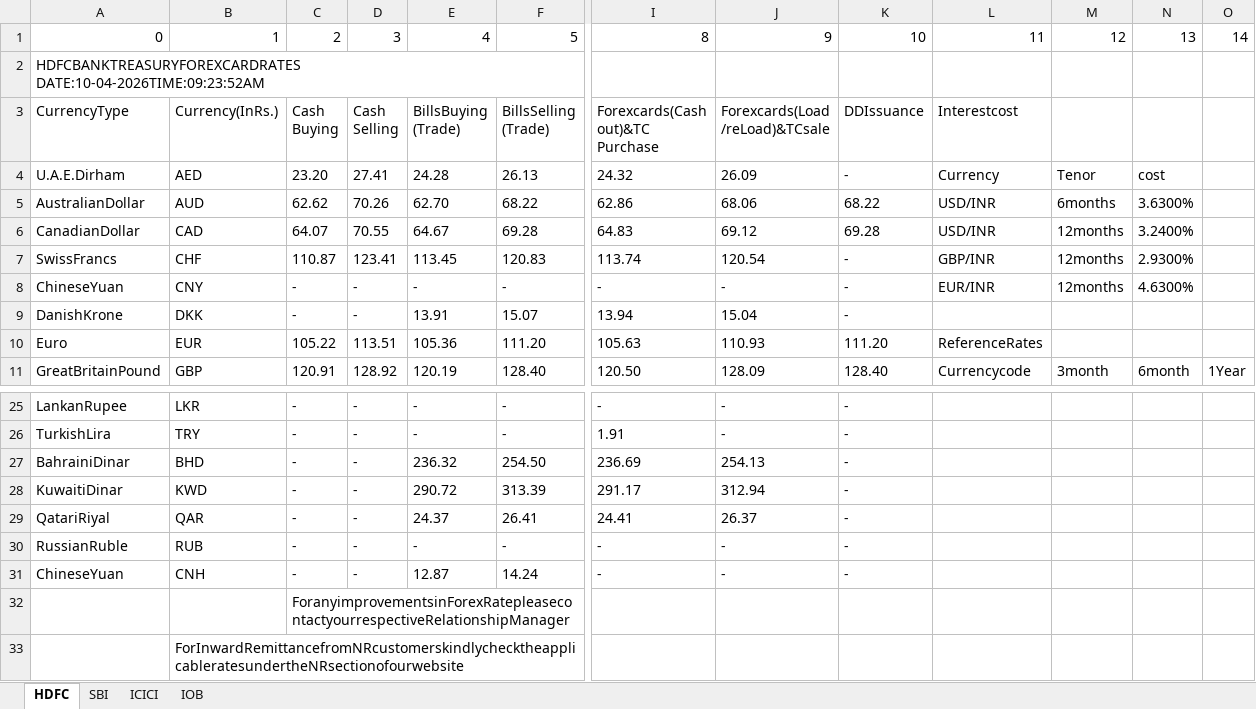
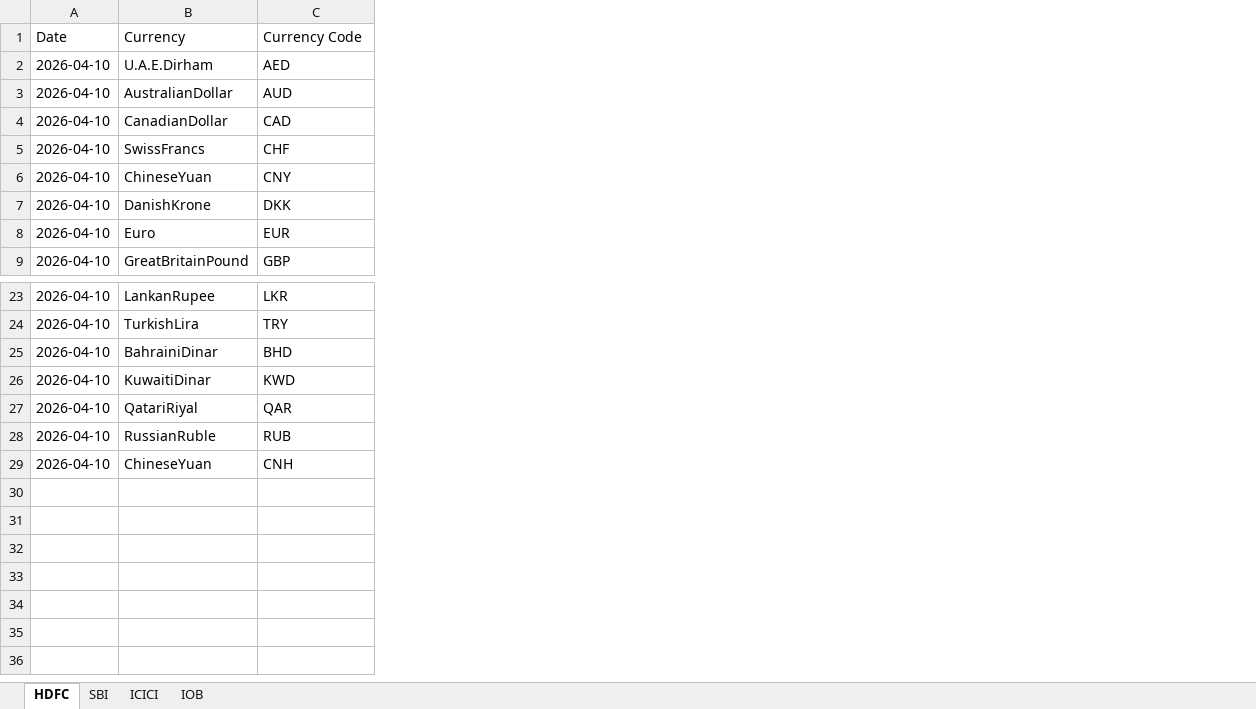
Before and after one commit to Gupta-Kanishk/india-fx-rates-archive, an Excel workbook: banks/fx_rates.xlsx, sheet HDFC, drawn as a sheet; only a part is shown, gaps mark what is left out; values as stored, in another font and other column widths than the file's, no borders; removed rows and columns are numbered as before the commit, all else as after; rows hold the shown columns only; ↵ is a line break in a cell; the diff names each change by its address in the sheet, - before the commit and + after, or states it on an @@ line.

Commit message:
Fixed the issue with exporting FX rates to Excel by updating the export_fx_rates_to_excel.py script and modifying the fx_rates.xlsx file accordingly.

```diff
--- a/banks/fx_rates.xlsx (sheet HDFC)
+++ b/banks/fx_rates.xlsx (sheet HDFC)
+column A, rows 2-9: all 2026-04-10; rows 23-29: all 2026-04-10
-column C, rows 4-11: 23.20 | 62.62 | 64.07 | 110.87 | - | - | 105.22 | 120.91; rows 25-31: all -
-column D, rows 4-11: 27.41 | 70.26 | 70.55 | 123.41 | - | - | 113.51 | 128.92; rows 25-31: all -
-column E, rows 4-11: 24.28 | 62.70 | 64.67 | 113.45 | - | 13.91 | 105.36 | 120.19; rows 25-31: - | - | 236.32 | 290.72 | 24.37 | - | 12.87
-column F, rows 4-11: 26.13 | 68.22 | 69.28 | 120.83 | - | 15.07 | 111.20 | 128.40; rows 25-31: - | - | 254.50 | 313.39 | 26.41 | - | 14.24
-column I, rows 4-11: 24.32 | 62.86 | 64.83 | 113.74 | - | 13.94 | 105.63 | 120.50; rows 25-31: - | 1.91 | 236.69 | 291.17 | 24.41 | - | -
-column J, rows 4-11: 26.09 | 68.06 | 69.12 | 120.54 | - | 15.04 | 110.93 | 128.09; rows 25-31: - | - | 254.13 | 312.94 | 26.37 | - | -
-column K, rows 4-11: - | 68.22 | 69.28 | - | - | - | 111.20 | 128.40; rows 25-31: all -
-column L, rows 4-11: Currency | USD/INR | USD/INR | GBP/INR | EUR/INR |  | ReferenceRates | Currencycode
-column M, rows 4-11: Tenor | 6months | 12months | 12months | 12months |  |  | 3month
-column N, rows 4-11: cost | 3.6300% | 3.2400% | 2.9300% | 4.6300% |  |  | 6month
-column O, row 11: 1Year
-row 1: 0 | 1 | 2 | 3 | 4 | 5 | 8 | 9 | 10 | 11 | 12 | 13 | 14
-row 2: HDFCBANKTREASURYFOREXCARDRATES ↵ DATE:10-04-2026TIME:09:23:52AM
-row 3: CurrencyType | Currency(InRs.) | Cash ↵ Buying | Cash ↵ Selling | BillsBuying ↵ (Trade) | BillsSelling ↵ (Trade) | Forexcards(Cash ↵ out)&TC ↵ Purchase | Forexcards(Load ↵ /reLoad)&TCsale | DDIssuance | Interestcost
+row 1: Date | Currency | Currency Code
-row 32:  |  | ForanyimprovementsinForexRatepleasecontactyourrespectiveRelationshipManager
-row 33:  | ForInwardRemittancefromNRcustomerskindlychecktheapplicableratesundertheNRsectionofourwebsite
```
Also changed, not shown: sheet ICICI, sheet SBI, sheet IOB, 1 other file.
